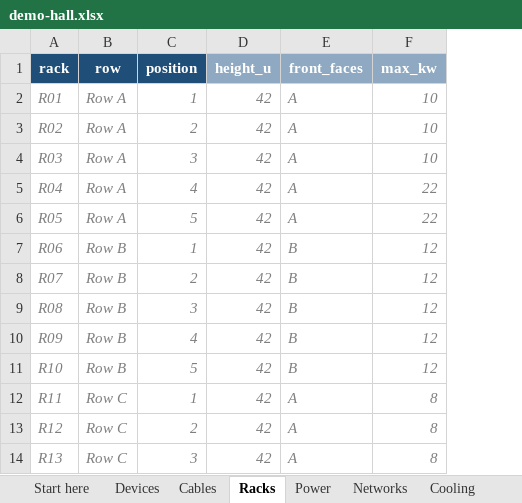
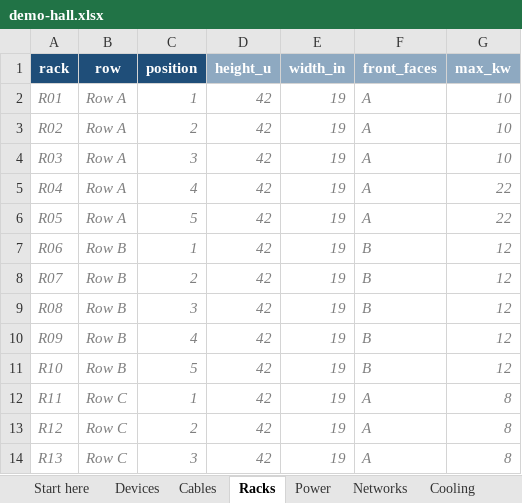
Before and after one commit to lida0407/dcsim-site, an Excel workbook: public/downloads/demo-hall.xlsx, sheet Racks, drawn as a sheet; values as stored, in another font and other column widths than the file's, no borders; the diff names each change by its address in the sheet, - before the commit and + after, or states it on an @@ line.

```diff
--- a/public/downloads/demo-hall.xlsx (sheet Racks)
+++ b/public/downloads/demo-hall.xlsx (sheet Racks)
+column E (width_in), rows 2-14: all 19
```
Also changed, not shown: sheet Cables, sheet Power, sheet Devices, sheet Start here, 5 other files.
